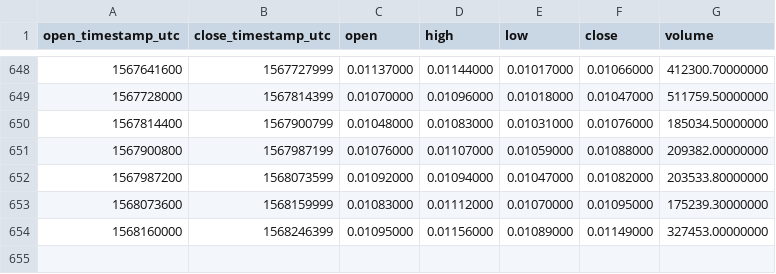
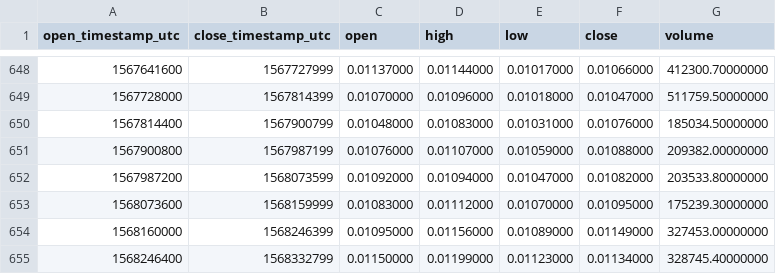
Before and after one commit to cryptobigbro/binance-IOTABNB, a CSV file: binance-IOTABNB-1d.csv, drawn as a sheet; only a part is shown, gaps mark what is left out.

Commit message:
Update OHLCV data.

```diff
--- a/binance-IOTABNB-1d.csv
+++ b/binance-IOTABNB-1d.csv
@@ -654 +654,2 @@ open_timestamp_utc,close_timestamp_utc,open,high,low,close,volume
 1568160000,1568246399,0.01095000,0.01156000,0.01089000,0.01149000,327453.00000000
+1568246400,1568332799,0.01150000,0.01199000,0.01123000,0.01134000,328745.40000000
```
Also changed, not shown: 1 other file.
